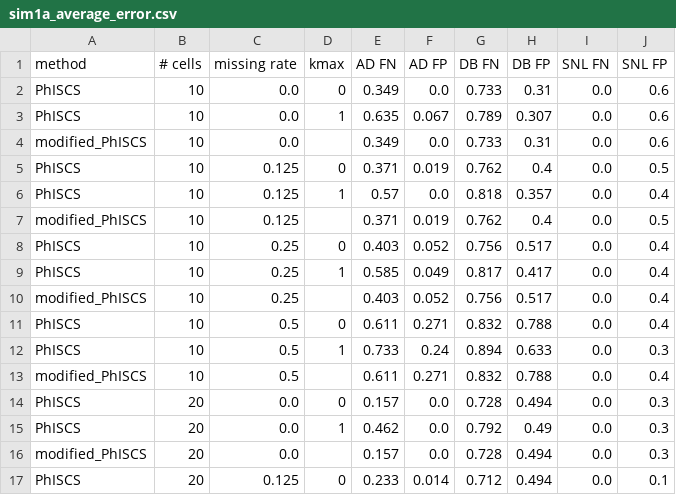
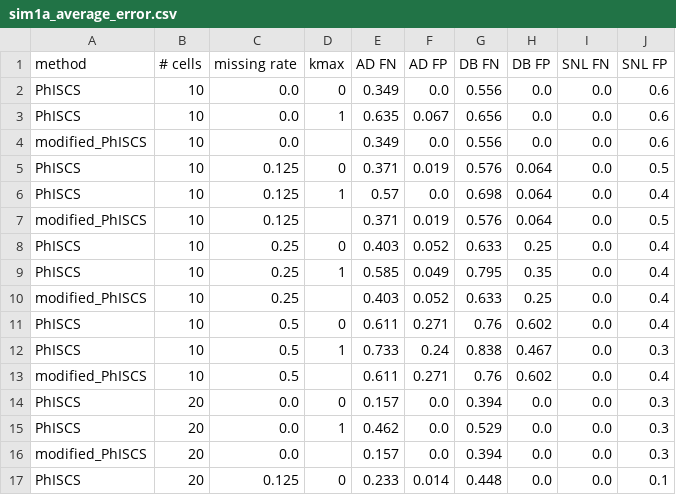
Before and after one commit to c5shen/CS598FinalProject, a CSV file: benchmark/sim1a_average_error.csv, drawn as a sheet; only a part is shown; the diff covers the shown part only.

```diff
--- a/benchmark/sim1a_average_error.csv
+++ b/benchmark/sim1a_average_error.csv
@@ -1,17 +1,17 @@
 method,# cells,missing rate,kmax,AD FN,AD FP,DB FN,DB FP,SNL FN,SNL FP
-PhISCS,10,0.0,0,0.349,0.0,0.733,0.31,0.0,0.6
-PhISCS,10,0.0,1,0.635,0.067,0.789,0.307,0.0,0.6
-modified_PhISCS,10,0.0,,0.349,0.0,0.733,0.31,0.0,0.6
-PhISCS,10,0.125,0,0.371,0.019,0.762,0.4,0.0,0.5
-PhISCS,10,0.125,1,0.57,0.0,0.818,0.357,0.0,0.4
-modified_PhISCS,10,0.125,,0.371,0.019,0.762,0.4,0.0,0.5
-PhISCS,10,0.25,0,0.403,0.052,0.756,0.517,0.0,0.4
-PhISCS,10,0.25,1,0.585,0.049,0.817,0.417,0.0,0.4
-modified_PhISCS,10,0.25,,0.403,0.052,0.756,0.517,0.0,0.4
-PhISCS,10,0.5,0,0.611,0.271,0.832,0.788,0.0,0.4
-PhISCS,10,0.5,1,0.733,0.24,0.894,0.633,0.0,0.3
-modified_PhISCS,10,0.5,,0.611,0.271,0.832,0.788,0.0,0.4
-PhISCS,20,0.0,0,0.157,0.0,0.728,0.494,0.0,0.3
-PhISCS,20,0.0,1,0.462,0.0,0.792,0.49,0.0,0.3
-modified_PhISCS,20,0.0,,0.157,0.0,0.728,0.494,0.0,0.3
-PhISCS,20,0.125,0,0.233,0.014,0.712,0.494,0.0,0.1
+PhISCS,10,0.0,0,0.349,0.0,0.556,0.0,0.0,0.6
+PhISCS,10,0.0,1,0.635,0.067,0.656,0.0,0.0,0.6
+modified_PhISCS,10,0.0,,0.349,0.0,0.556,0.0,0.0,0.6
+PhISCS,10,0.125,0,0.371,0.019,0.576,0.064,0.0,0.5
+PhISCS,10,0.125,1,0.57,0.0,0.698,0.064,0.0,0.4
+modified_PhISCS,10,0.125,,0.371,0.019,0.576,0.064,0.0,0.5
+PhISCS,10,0.25,0,0.403,0.052,0.633,0.25,0.0,0.4
+PhISCS,10,0.25,1,0.585,0.049,0.795,0.35,0.0,0.4
+modified_PhISCS,10,0.25,,0.403,0.052,0.633,0.25,0.0,0.4
+PhISCS,10,0.5,0,0.611,0.271,0.76,0.602,0.0,0.4
+PhISCS,10,0.5,1,0.733,0.24,0.838,0.467,0.0,0.3
+modified_PhISCS,10,0.5,,0.611,0.271,0.76,0.602,0.0,0.4
+PhISCS,20,0.0,0,0.157,0.0,0.394,0.0,0.0,0.3
+PhISCS,20,0.0,1,0.462,0.0,0.529,0.0,0.0,0.3
+modified_PhISCS,20,0.0,,0.157,0.0,0.394,0.0,0.0,0.3
+PhISCS,20,0.125,0,0.233,0.014,0.448,0.0,0.0,0.1
```
Also changed, not shown: 64 edited cells elsewhere in this file, benchmark/isa_violations_average_error.csv, benchmark/isa_violations_benchmark.csv, 39 other files.
